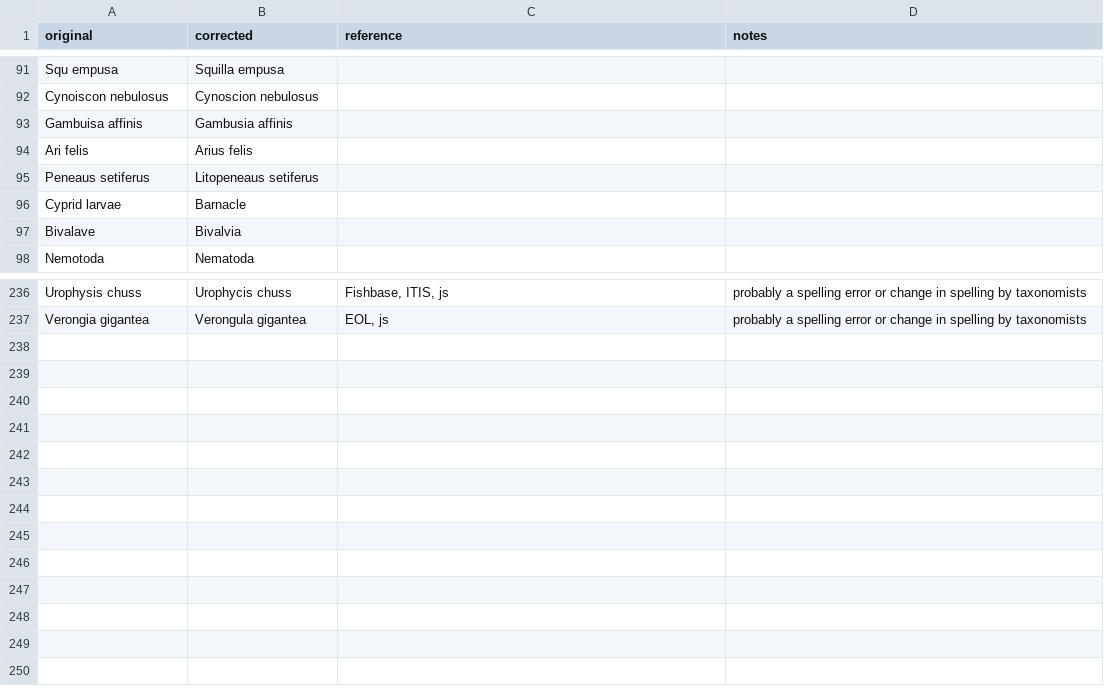
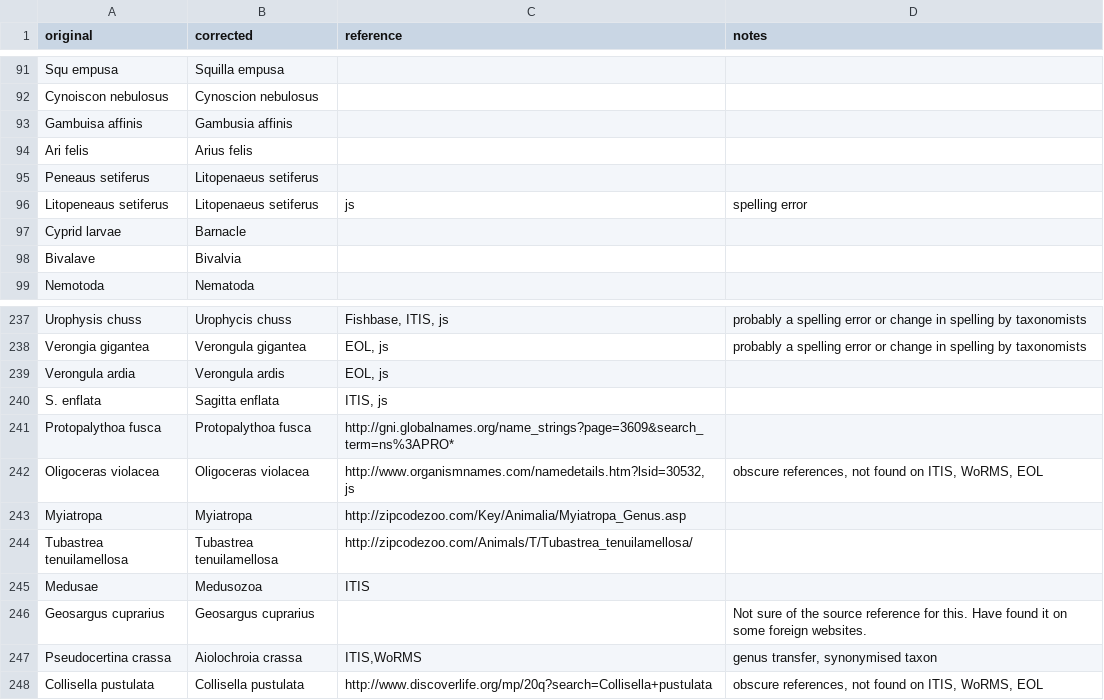
Before and after one commit to globalbioticinteractions/globalbioticinteractions, a CSV file: eol-globi-data-tool/src/main/resources/org/eol/globi/data/taxon/taxonNameCorrections.csv, drawn as a sheet; only a part is shown, gaps mark what is left out.

```diff
--- a/eol-globi-data-tool/src/main/resources/org/eol/globi/data/taxon/taxonNameCorrections.csv
+++ b/eol-globi-data-tool/src/main/resources/org/eol/globi/data/taxon/taxonNameCorrections.csv
@@ -94,3 +94,4 @@
 "Ari felis","Arius felis"
-"Peneaus setiferus","Litopeneaus setiferus"
+"Peneaus setiferus","Litopenaeus setiferus"
+"Litopeneaus setiferus","Litopenaeus setiferus","js","spelling error"
 "Cyprid larvae","Barnacle"
@@ -237 +238,11 @@
 "Verongia gigantea","Verongula gigantea","EOL, js","probably a spelling error or change in spelling by taxonomists"
+"Verongula ardia","Verongula ardis","EOL, js", ""
+"S. enflata", "Sagitta enflata","ITIS, js", ""
+"Protopalythoa fusca","Protopalythoa fusca","http://gni.globalnames.org/name_strings?page=3609&search_term=ns%3APRO*", ""
+"Oligoceras violacea","Oligoceras violacea","http://www.organismnames.com/namedetails.htm?lsid=30532, js","obscure references, not found on ITIS, WoRMS, EOL"
+"Myiatropa","Myiatropa","http://zipcodezoo.com/Key/Animalia/Myiatropa_Genus.asp",""
+"Tubastrea tenuilamellosa","Tubastrea tenuilamellosa","http://zipcodezoo.com/Animals/T/Tubastrea_tenuilamellosa/",""
+"Medusae","Medusozoa","ITIS",""
+"Geosargus cuprarius","Geosargus cuprarius","", "Not sure of the source reference for this.  Have found it on some foreign websites."
+"Pseudocertina crassa","Aiolochroia crassa","ITIS,WoRMS","genus transfer, synonymised taxon"
+"Collisella pustulata","Collisella pustulata","http://www.discoverlife.org/mp/20q?search=Collisella+pustulata","obscure references, not found on ITIS, WoRMS, EOL"
```
Also changed, not shown: 3 other files.
